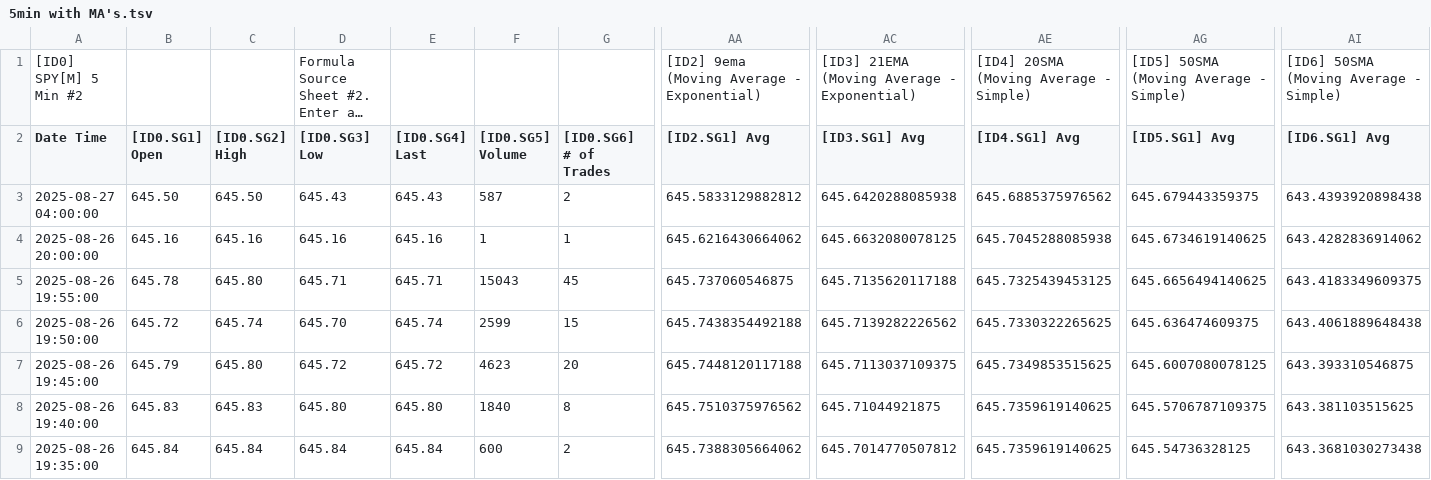
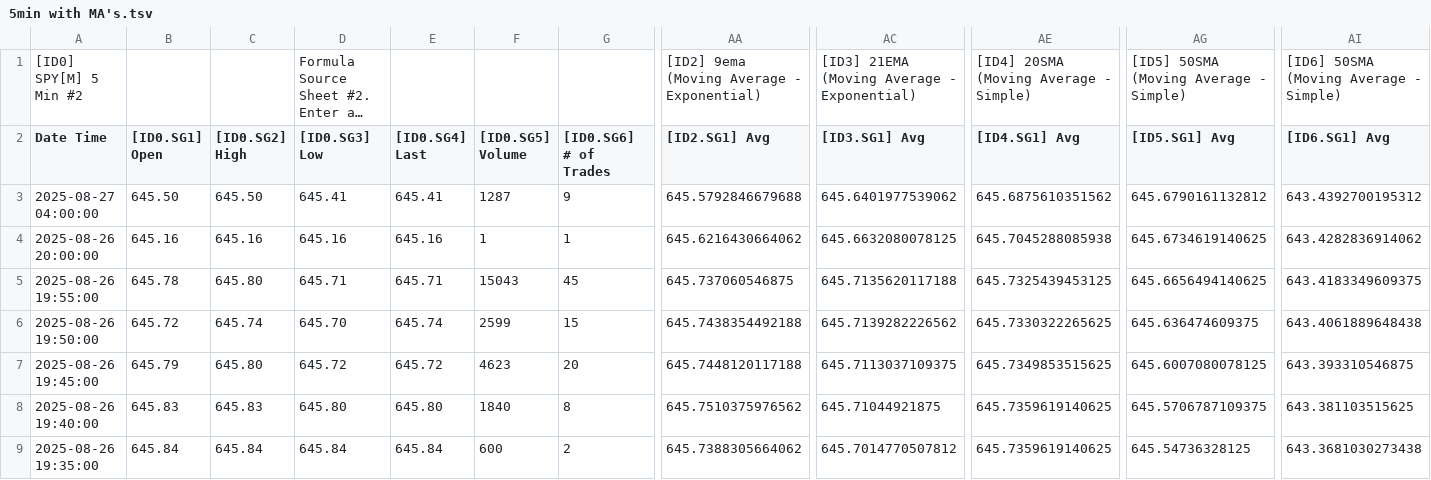
Before and after one commit to timbarber4/ETF-Feed, a TSV file: 5min with MA's.tsv, drawn as a sheet; only a part is shown, gaps mark what is left out; long unchanged cells end in …; the diff names each change by its address in the sheet, - before the commit and + after, or states it on an @@ line.

```diff
--- a/5min with MA's.tsv
+++ b/5min with MA's.tsv
-D3 ([ID0.SG3] Low): 645.43
+D3 ([ID0.SG3] Low): 645.41
-E3 ([ID0.SG4] Last): 645.43
+E3 ([ID0.SG4] Last): 645.41
-F3 ([ID0.SG5] Volume): 587
+F3 ([ID0.SG5] Volume): 1287
-G3 ([ID0.SG6] # of Trades): 2
+G3 ([ID0.SG6] # of Trades): 9
-AA3 ([ID2.SG1] Avg): 645.5833129882812
+AA3 ([ID2.SG1] Avg): 645.5792846679688
-AC3 ([ID3.SG1] Avg): 645.6420288085938
+AC3 ([ID3.SG1] Avg): 645.6401977539062
-AE3 ([ID4.SG1] Avg): 645.6885375976562
+AE3 ([ID4.SG1] Avg): 645.6875610351562
-AG3 ([ID5.SG1] Avg): 645.679443359375
+AG3 ([ID5.SG1] Avg): 645.6790161132812
-AI3 ([ID6.SG1] Avg): 643.4393920898438
+AI3 ([ID6.SG1] Avg): 643.4392700195312
```
Also changed, not shown: 5min VWAP&POC.tsv, Latest 1 min SPY .tsv.
